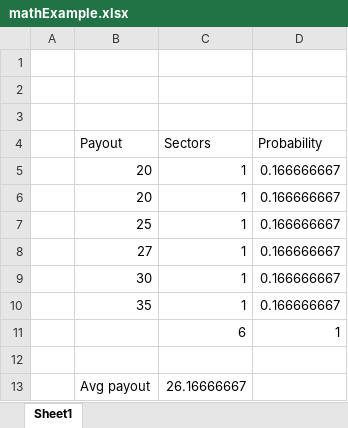
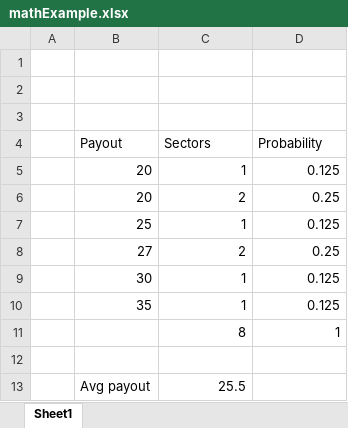
Before and after one commit to Maksym-Vasylenko/xlTrack, an Excel workbook: mathExample.xlsx, sheet Sheet1, drawn as a sheet; values as stored, in another font and other column widths than the file's, no borders; removed rows and columns are numbered as before the commit, all else as after; the diff names each change by its address in the sheet, - before the commit and + after, or states it on an @@ line.

Commit message:
TASK-0002: change amount of sectors

```diff
--- a/mathExample.xlsx (sheet Sheet1)
+++ b/mathExample.xlsx (sheet Sheet1)
-D5 (Probability): 0.166666667
+D5 (Probability): 0.125
-row 6:  | 20 | 1 | 0.166666667
+row 6:  | 20 | 2 | 0.25
-D7 (Probability): 0.166666667
+D7 (Probability): 0.125
-row 8:  | 27 | 1 | 0.166666667
+row 8:  | 27 | 2 | 0.25
-D9:D10 (Probability): 0.166666667
+D9:D10 (Probability): 0.125
-C11 (Sectors): 6
+C11 (Sectors): 8
-C13 (Sectors): 26.16666667
+C13 (Sectors): 25.5
```
